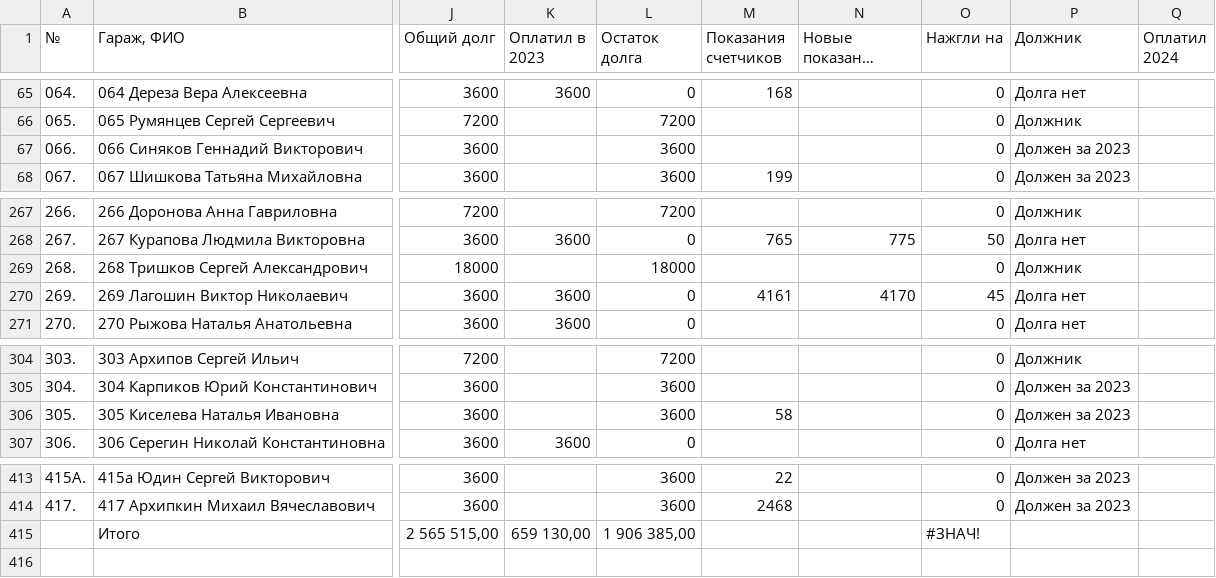
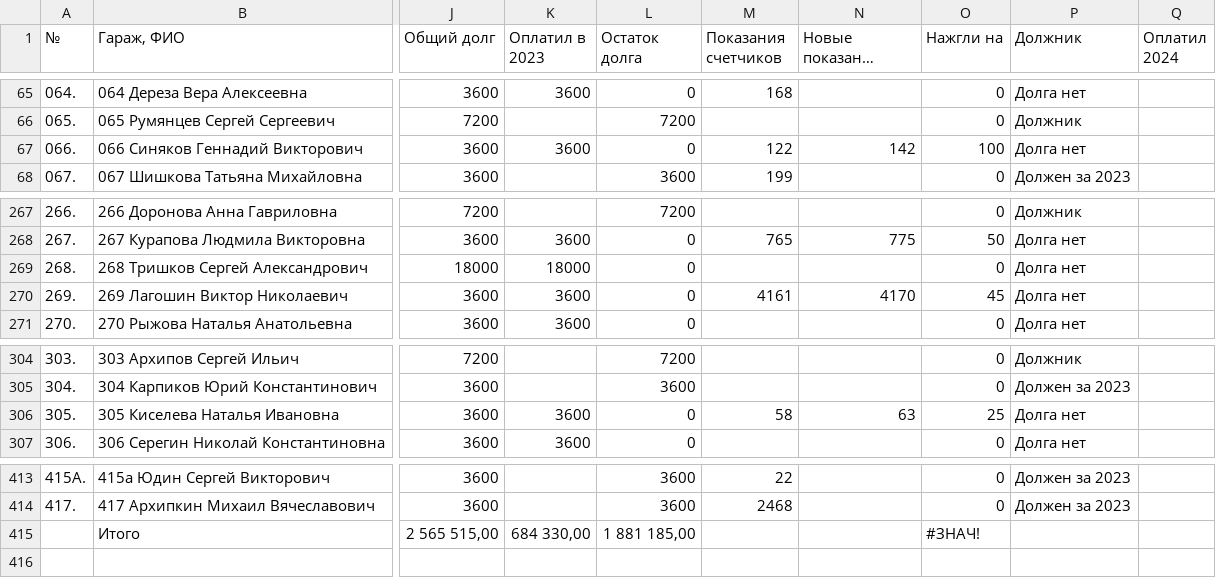
Before and after one commit to slaav1k/fakel, a CSV file: example.csv, drawn as a sheet; only a part is shown, gaps mark what is left out; long unchanged cells end in …; the diff names each change by its address in the sheet, - before the commit and + after, or states it on an @@ line.

Commit message:
Add files via upload

```diff
--- a/example.csv
+++ b/example.csv
-K67 (Оплатил в 2023): (empty)
+K67 (Оплатил в 2023): 3600
-L67 (Остаток долга): 3600
+L67 (Остаток долга): 0
-M67 (Показания счетчиков): (empty)
+M67 (Показания счетчиков): 122
-N67 (Новые показания счетчиков): (empty)
+N67 (Новые показания счетчиков): 142
-O67 (Нажгли на): 0
+O67 (Нажгли на): 100
-P67 (Должник): Должен за 2023
+P67 (Должник): Долга нет
-K269 (Оплатил в 2023): (empty)
+K269 (Оплатил в 2023): 18000
-L269 (Остаток долга): 18000
+L269 (Остаток долга): 0
-P269 (Должник): Должник
+P269 (Должник): Долга нет
-K306 (Оплатил в 2023): (empty)
+K306 (Оплатил в 2023): 3600
-L306 (Остаток долга): 3600
+L306 (Остаток долга): 0
-N306 (Новые показания счетчиков): (empty)
+N306 (Новые показания счетчиков): 63
-O306 (Нажгли на): 0
+O306 (Нажгли на): 25
-P306 (Должник): Должен за 2023
+P306 (Должник): Долга нет
-K415 (Оплатил в 2023): 659 130,00
+K415 (Оплатил в 2023): 684 330,00
-L415 (Остаток долга): 1 906 385,00
+L415 (Остаток долга): 1 881 185,00
```
